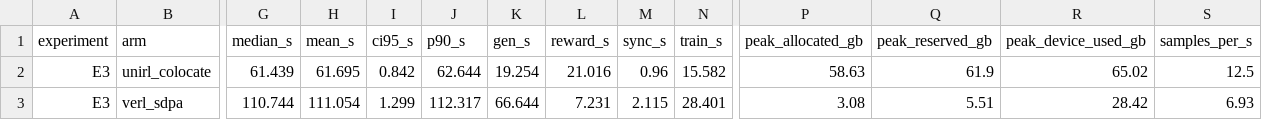
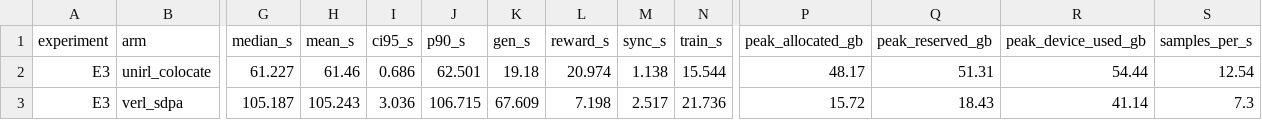
Before and after one commit to haonan3/UniRLReport, a CSV file: artifacts/reported_results/2026-10-15-e3-e5t-systems/arm_summary.csv, drawn as a sheet; only a part is shown, gaps mark what is left out; the diff covers the shown part only; the diff names each change by its address in the sheet, - before the commit and + after, or states it on an @@ line.

```diff
--- a/artifacts/reported_results/2026-10-15-e3-e5t-systems/arm_summary.csv
+++ b/artifacts/reported_results/2026-10-15-e3-e5t-systems/arm_summary.csv
-G2 (median_s): 61.439
+G2 (median_s): 61.227
-H2 (mean_s): 61.695
+H2 (mean_s): 61.46
-I2 (ci95_s): 0.842
+I2 (ci95_s): 0.686
-J2 (p90_s): 62.644
+J2 (p90_s): 62.501
-K2 (gen_s): 19.254
+K2 (gen_s): 19.18
-L2 (reward_s): 21.016
+L2 (reward_s): 20.974
-M2 (sync_s): 0.96
+M2 (sync_s): 1.138
-N2 (train_s): 15.582
+N2 (train_s): 15.544
-P2 (peak_allocated_gb): 58.63
+P2 (peak_allocated_gb): 48.17
-Q2 (peak_reserved_gb): 61.9
+Q2 (peak_reserved_gb): 51.31
-R2 (peak_device_used_gb): 65.02
+R2 (peak_device_used_gb): 54.44
-S2 (samples_per_s): 12.5
+S2 (samples_per_s): 12.54
-G3 (median_s): 110.744
+G3 (median_s): 105.187
-H3 (mean_s): 111.054
+H3 (mean_s): 105.243
-I3 (ci95_s): 1.299
+I3 (ci95_s): 3.036
-J3 (p90_s): 112.317
+J3 (p90_s): 106.715
-K3 (gen_s): 66.644
+K3 (gen_s): 67.609
-L3 (reward_s): 7.231
+L3 (reward_s): 7.198
-M3 (sync_s): 2.115
+M3 (sync_s): 2.517
-N3 (train_s): 28.401
+N3 (train_s): 21.736
-P3 (peak_allocated_gb): 3.08
+P3 (peak_allocated_gb): 15.72
-Q3 (peak_reserved_gb): 5.51
+Q3 (peak_reserved_gb): 18.43
-R3 (peak_device_used_gb): 28.42
+R3 (peak_device_used_gb): 41.14
-S3 (samples_per_s): 6.93
+S3 (samples_per_s): 7.3
```
Also changed, not shown: 33 edited cells elsewhere in this file, artifacts/reported_results/2026-10-15-e3-e5t-systems/data/arm_summary.csv, artifacts/reported_results/2026-10-15-e3-e5t-systems/data/per_rep_summary.csv, 16 other files.
